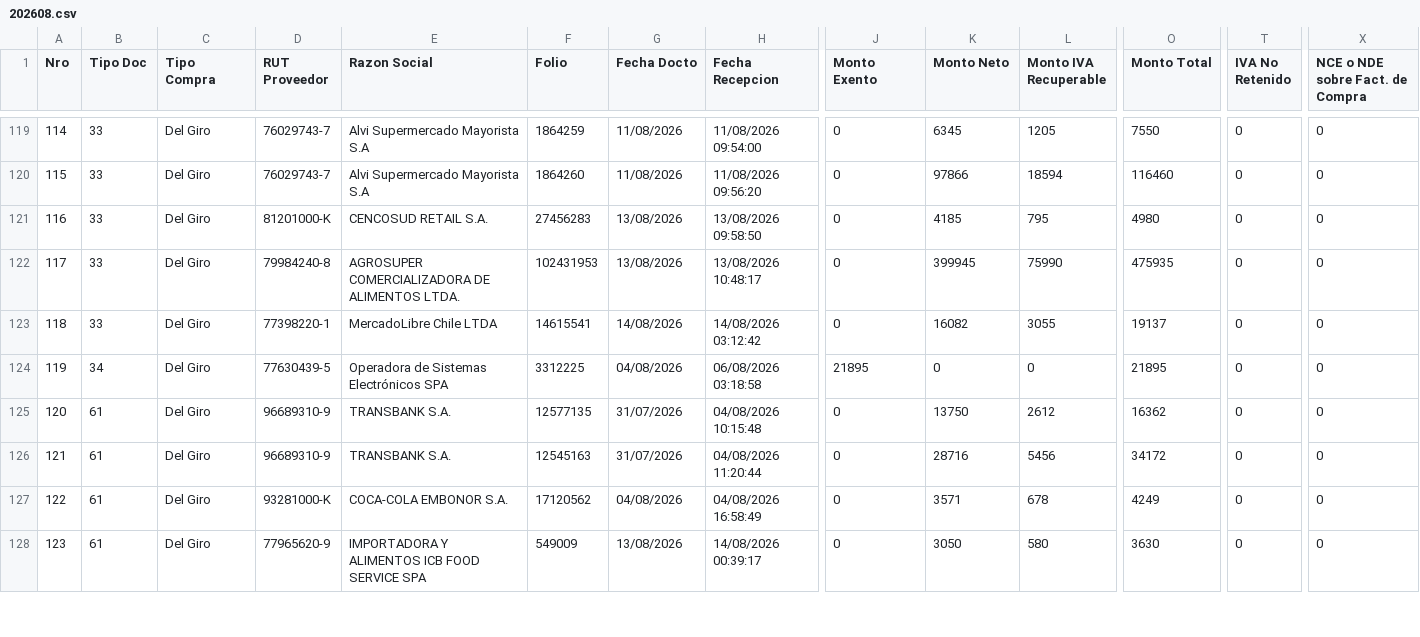
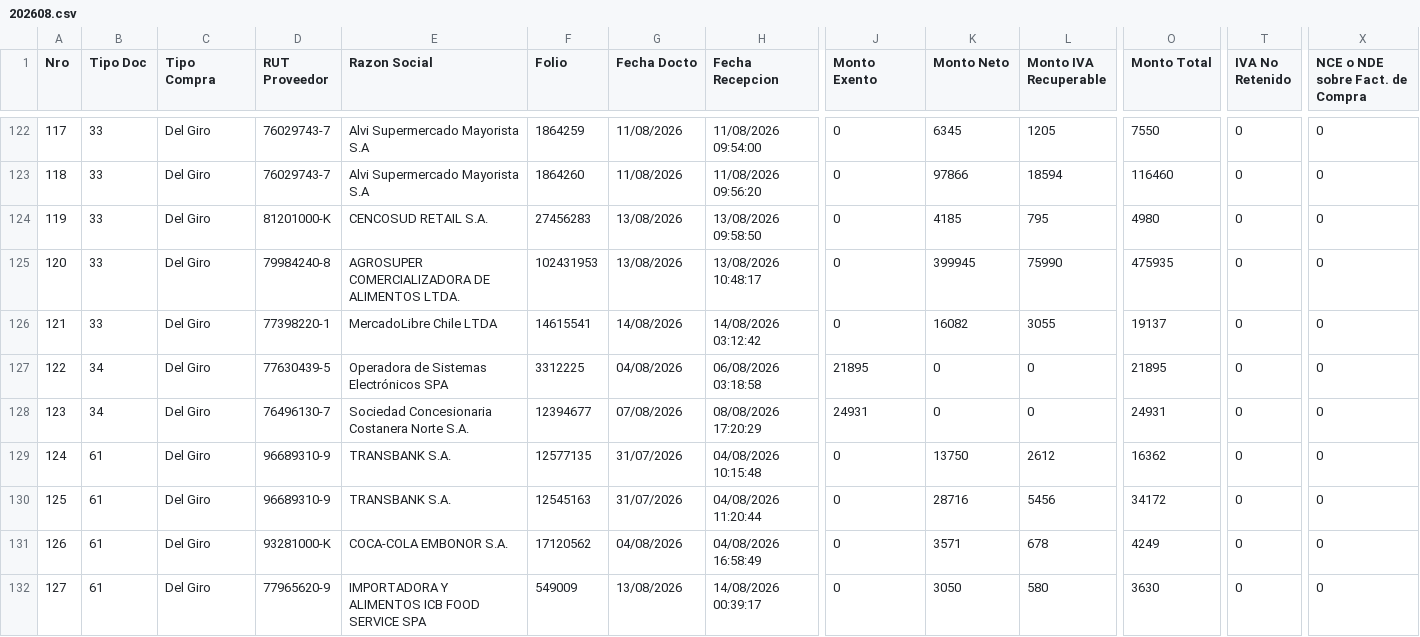
Before and after one commit to nicolasanavalon/sii-dte, a CSV file: data/202608.csv, drawn as a sheet; only a part is shown, gaps mark what is left out; rows hold the shown columns only; the diff covers the shown part only; the diff names each change by its address in the sheet, - before the commit and + after, or states it on an @@ line.

```diff
--- a/data/202608.csv
+++ b/data/202608.csv
@@ column A (Nro) renumbered from row 112 down @@
+row 128: 123 | 34 | Del Giro | 76496130-7 | Sociedad Concesionaria Costanera Norte S.A. | 12394677 | 07/08/2026 | 08/08/2026 17:20:29 | 24931 | 0 | 0 | 24931 | 0 | 0
```
Also changed, not shown: 3 added rows, 4 removed rows and 24 edited cells elsewhere in this file, 1 other file.
